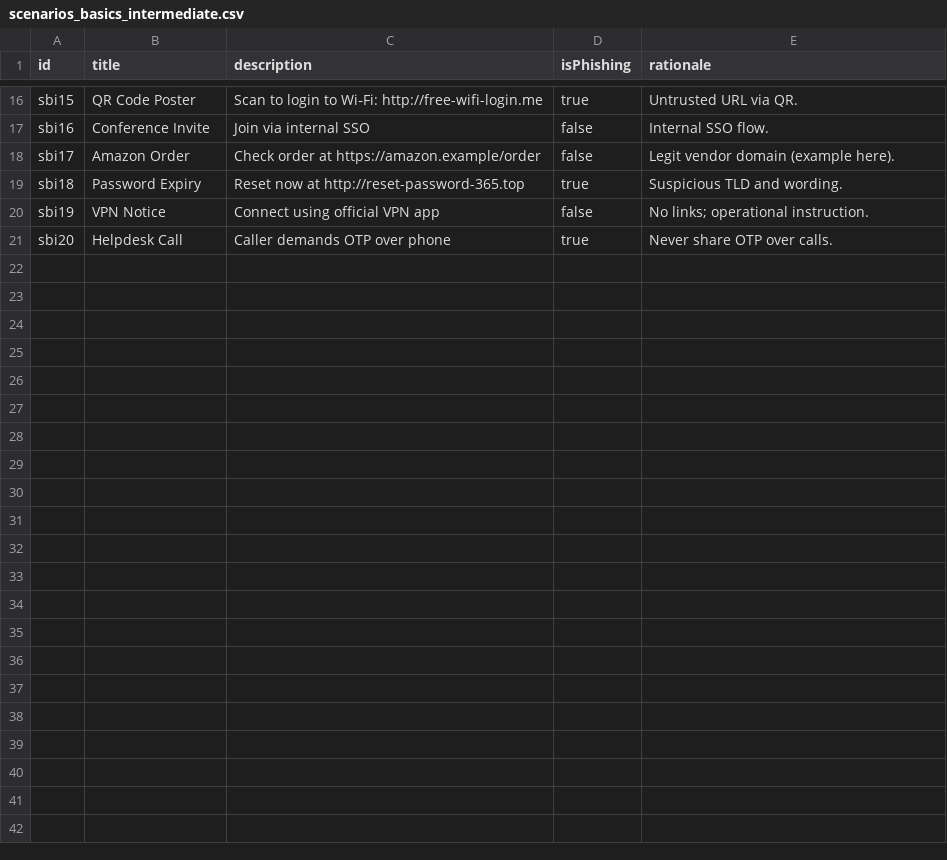
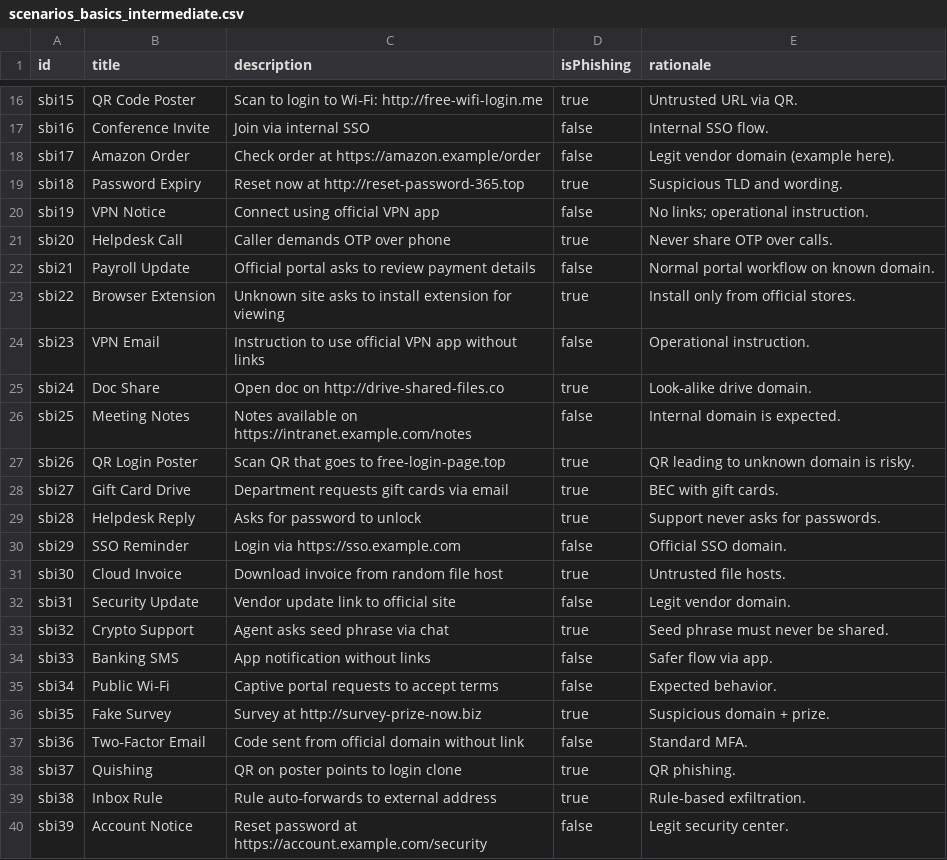
Before and after one commit to Perth00/phishwatch_pro, a CSV file: assets/questions/scenarios_basics_intermediate.csv, drawn as a sheet; only a part is shown, gaps mark what is left out; the diff covers the shown part only.

```diff
--- a/assets/questions/scenarios_basics_intermediate.csv
+++ b/assets/questions/scenarios_basics_intermediate.csv
@@ -21 +21,20 @@ sbi19,VPN Notice,"Connect using official VPN app",false,No links; operational in
 sbi20,Helpdesk Call,"Caller demands OTP over phone",true,Never share OTP over calls.
+sbi21,Payroll Update,"Official portal asks to review payment details",false,Normal portal workflow on known domain.
+sbi22,Browser Extension,"Unknown site asks to install extension for viewing",true,Install only from official stores.
+sbi23,VPN Email,"Instruction to use official VPN app without links",false,Operational instruction.
+sbi24,Doc Share,"Open doc on http://drive-shared-files.co",true,Look‑alike drive domain.
+sbi25,Meeting Notes,"Notes available on https://intranet.example.com/notes",false,Internal domain is expected.
+sbi26,QR Login Poster,"Scan QR that goes to free-login-page.top",true,QR leading to unknown domain is risky.
+sbi27,Gift Card Drive,"Department requests gift cards via email",true,BEC with gift cards.
+sbi28,Helpdesk Reply,"Asks for password to unlock",true,Support never asks for passwords.
+sbi29,SSO Reminder,"Login via https://sso.example.com",false,Official SSO domain.
+sbi30,Cloud Invoice,"Download invoice from random file host",true,Untrusted file hosts.
+sbi31,Security Update,"Vendor update link to official site",false,Legit vendor domain.
+sbi32,Crypto Support,"Agent asks seed phrase via chat",true,Seed phrase must never be shared.
+sbi33,Banking SMS,"App notification without links",false,Safer flow via app.
+sbi34,Public Wi‑Fi,"Captive portal requests to accept terms",false,Expected behavior.
+sbi35,Fake Survey,"Survey at http://survey-prize-now.biz",true,Suspicious domain + prize.
+sbi36,Two‑Factor Email,"Code sent from official domain without link",false,Standard MFA.
+sbi37,Quishing,"QR on poster points to login clone",true,QR phishing.
+sbi38,Inbox Rule,"Rule auto‑forwards to external address",true,Rule-based exfiltration.
+sbi39,Account Notice,"Reset password at https://account.example.com/security",false,Legit security center.
```
Also changed, not shown: 11 added rows elsewhere in this file, assets/questions/email_security_intermediate.csv, assets/questions/scenarios_email_security_beginner.csv, 38 other files.
